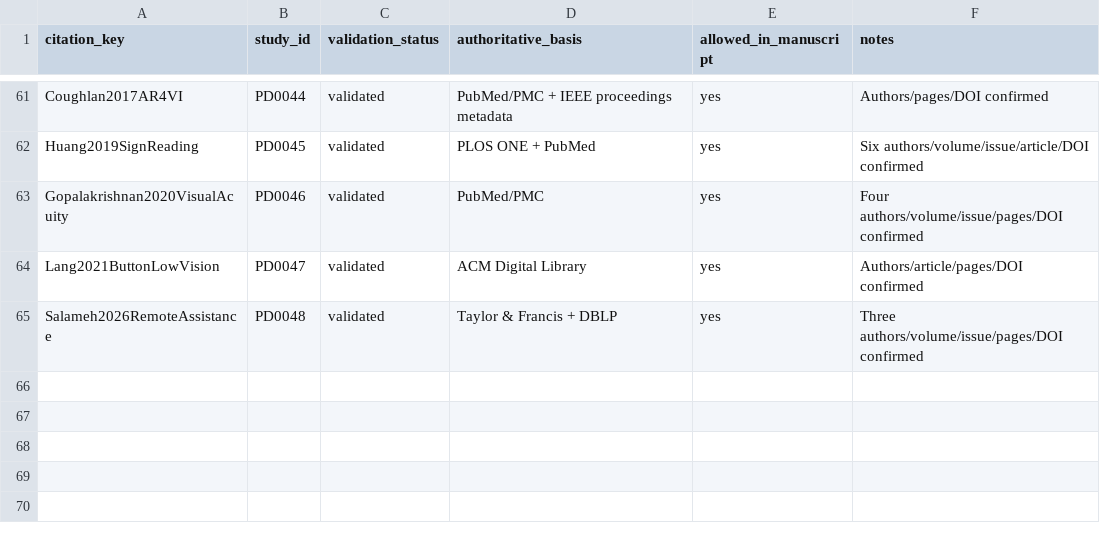
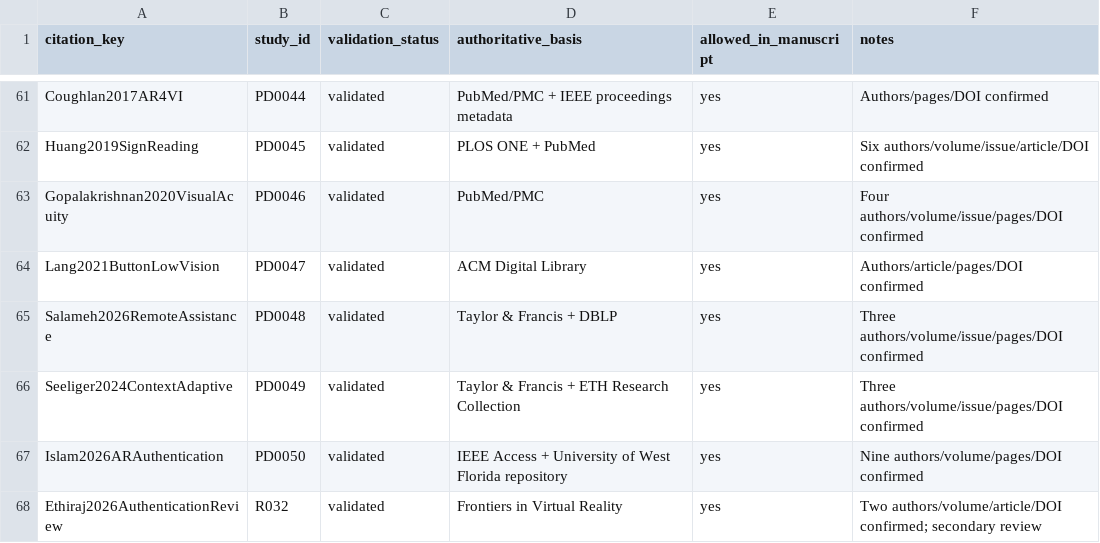
Before and after one commit to Arithmetic-Power-Geometry/Augmented-Reality-Systematic-Review, a CSV file: paper_writing/paper_artifacts/references/BIB_VALIDATION_STATUS.csv, drawn as a sheet; only a part is shown, gaps mark what is left out; the diff names each change by its address in the sheet, - before the commit and + after, or states it on an @@ line.

Commit message:
Register context-adaptive and AR authentication bibliography validation

```diff
--- a/paper_writing/paper_artifacts/references/BIB_VALIDATION_STATUS.csv
+++ b/paper_writing/paper_artifacts/references/BIB_VALIDATION_STATUS.csv
+row 66: Seeliger2024ContextAdaptive | PD0049 | validated | Taylor & Francis + ETH Research Collection | yes | Three authors/volume/issue/pages/DOI confirmed
+row 67: Islam2026ARAuthentication | PD0050 | validated | IEEE Access + University of West Florida repository | yes | Nine authors/volume/pages/DOI confirmed
+row 68: Ethiraj2026AuthenticationReview | R032 | validated | Frontiers in Virtual Reality | yes | Two authors/volume/article/DOI confirmed; secondary review
```
